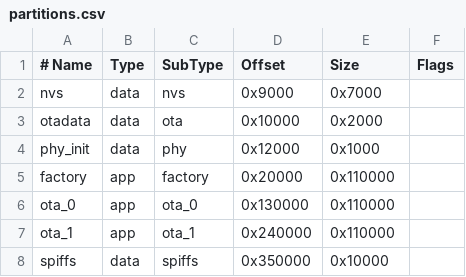
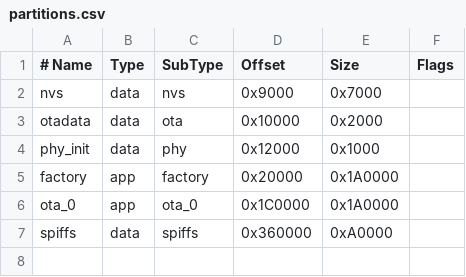
Before and after one commit to yeerliin/Ecokey_Firmware, a CSV file: partitions.csv, drawn as a sheet; removed rows and columns are numbered as before the commit, all else as after; the diff names each change by its address in the sheet, - before the commit and + after, or states it on an @@ line.

```diff
--- a/partitions.csv
+++ b/partitions.csv
-E5:E6 (Size): 0x110000
+E5:E6 (Size): 0x1A0000
-D6 (Offset): 0x130000
+D6 (Offset): 0x1C0000
-row 7: ota_1 | app | ota_1 | 0x240000 | 0x110000
-D7 (Offset): 0x350000
+D7 (Offset): 0x360000
-E7 (Size): 0x10000
+E7 (Size): 0xA0000
```
Also changed, not shown: 14 other files.
